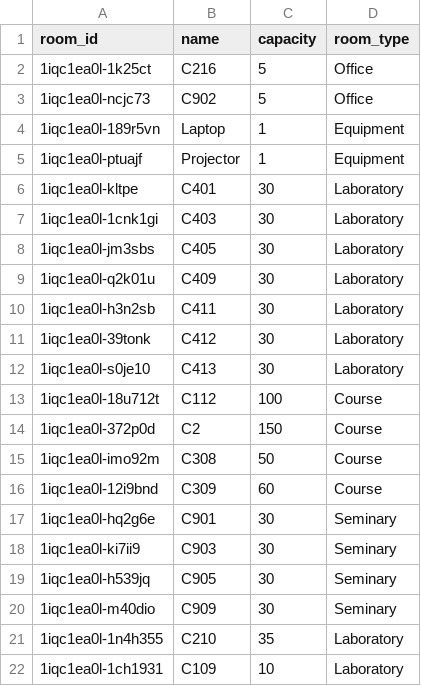
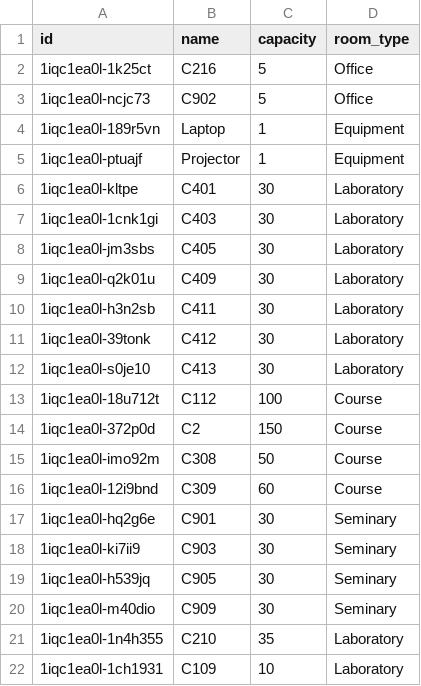
Before and after one commit to Sabjen79/proiect-css, a CSV file: css.server/src/main/resources/room.csv (was css.server/src/main/java/fii/css/database/csv_data_files/room.csv), drawn as a sheet.

```diff
--- a/css.server/src/main/java/fii/css/database/csv_data_files/room.csv
+++ b/css.server/src/main/resources/room.csv
@@ -1,2 +1,2 @@
-room_id,name,capacity,room_type
+id,name,capacity,room_type
 1iqc1ea0l-1k25ct,C216,5,Office
```
Also changed, not shown: 14 other files.
